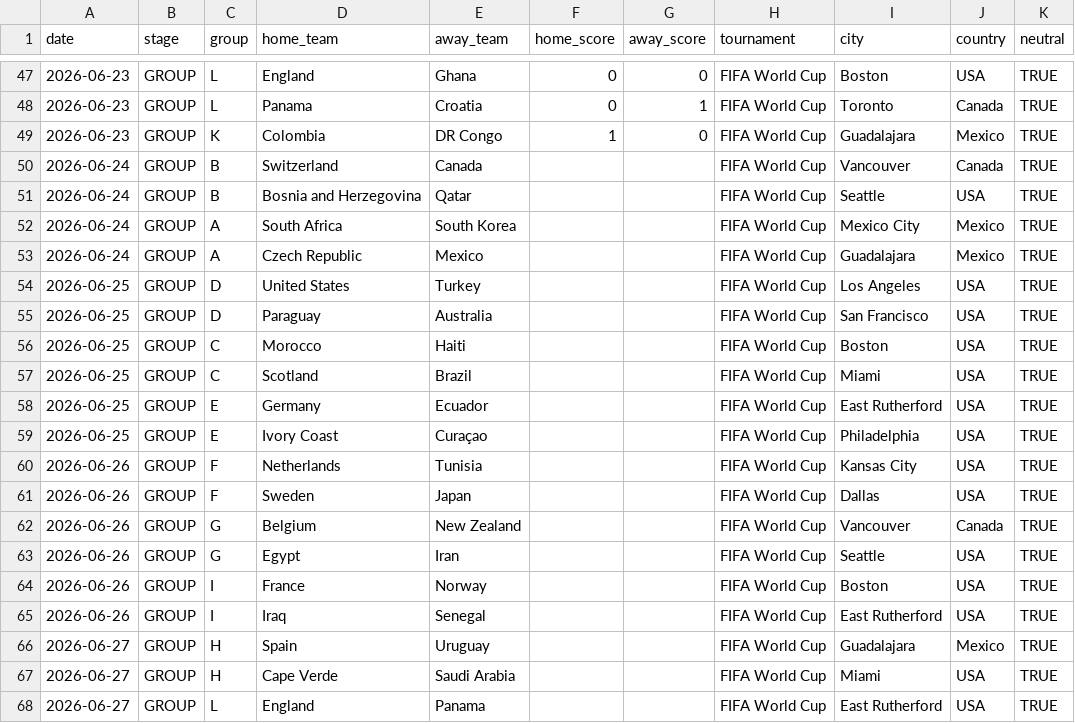
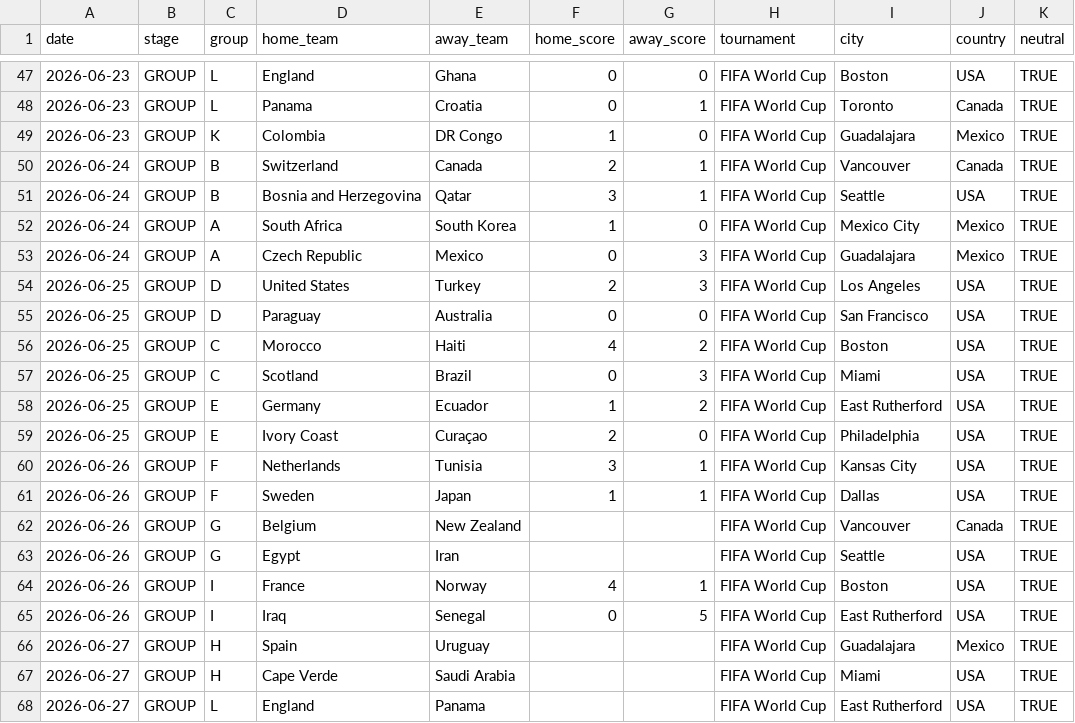
Before and after one commit to SantiMit1/prediccion-mundial, a CSV file: data/mundial_2026.csv, drawn as a sheet; only a part is shown, gaps mark what is left out.

Commit message:
update datasets

```diff
--- a/data/mundial_2026.csv
+++ b/data/mundial_2026.csv
@@ -49,18 +49,18 @@ date,stage,group,home_team,away_team,home_score,away_score,tournament,city,count
 2026-06-23,GROUP,K,Colombia,DR Congo,1,0,FIFA World Cup,Guadalajara,Mexico,TRUE
-2026-06-24,GROUP,B,Switzerland,Canada,,,FIFA World Cup,Vancouver,Canada,TRUE
-2026-06-24,GROUP,B,Bosnia and Herzegovina,Qatar,,,FIFA World Cup,Seattle,USA,TRUE
-2026-06-24,GROUP,A,South Africa,South Korea,,,FIFA World Cup,Mexico City,Mexico,TRUE
-2026-06-24,GROUP,A,Czech Republic,Mexico,,,FIFA World Cup,Guadalajara,Mexico,TRUE
-2026-06-25,GROUP,D,United States,Turkey,,,FIFA World Cup,Los Angeles,USA,TRUE
-2026-06-25,GROUP,D,Paraguay,Australia,,,FIFA World Cup,San Francisco,USA,TRUE
-2026-06-25,GROUP,C,Morocco,Haiti,,,FIFA World Cup,Boston,USA,TRUE
-2026-06-25,GROUP,C,Scotland,Brazil,,,FIFA World Cup,Miami,USA,TRUE
-2026-06-25,GROUP,E,Germany,Ecuador,,,FIFA World Cup,East Rutherford,USA,TRUE
-2026-06-25,GROUP,E,Ivory Coast,Curaçao,,,FIFA World Cup,Philadelphia,USA,TRUE
-2026-06-26,GROUP,F,Netherlands,Tunisia,,,FIFA World Cup,Kansas City,USA,TRUE
-2026-06-26,GROUP,F,Sweden,Japan,,,FIFA World Cup,Dallas,USA,TRUE
+2026-06-24,GROUP,B,Switzerland,Canada,2,1,FIFA World Cup,Vancouver,Canada,TRUE
+2026-06-24,GROUP,B,Bosnia and Herzegovina,Qatar,3,1,FIFA World Cup,Seattle,USA,TRUE
+2026-06-24,GROUP,A,South Africa,South Korea,1,0,FIFA World Cup,Mexico City,Mexico,TRUE
+2026-06-24,GROUP,A,Czech Republic,Mexico,0,3,FIFA World Cup,Guadalajara,Mexico,TRUE
+2026-06-25,GROUP,D,United States,Turkey,2,3,FIFA World Cup,Los Angeles,USA,TRUE
+2026-06-25,GROUP,D,Paraguay,Australia,0,0,FIFA World Cup,San Francisco,USA,TRUE
+2026-06-25,GROUP,C,Morocco,Haiti,4,2,FIFA World Cup,Boston,USA,TRUE
+2026-06-25,GROUP,C,Scotland,Brazil,0,3,FIFA World Cup,Miami,USA,TRUE
+2026-06-25,GROUP,E,Germany,Ecuador,1,2,FIFA World Cup,East Rutherford,USA,TRUE
+2026-06-25,GROUP,E,Ivory Coast,Curaçao,2,0,FIFA World Cup,Philadelphia,USA,TRUE
+2026-06-26,GROUP,F,Netherlands,Tunisia,3,1,FIFA World Cup,Kansas City,USA,TRUE
+2026-06-26,GROUP,F,Sweden,Japan,1,1,FIFA World Cup,Dallas,USA,TRUE
 2026-06-26,GROUP,G,Belgium,New Zealand,,,FIFA World Cup,Vancouver,Canada,TRUE
 2026-06-26,GROUP,G,Egypt,Iran,,,FIFA World Cup,Seattle,USA,TRUE
-2026-06-26,GROUP,I,France,Norway,,,FIFA World Cup,Boston,USA,TRUE
-2026-06-26,GROUP,I,Iraq,Senegal,,,FIFA World Cup,East Rutherford,USA,TRUE
+2026-06-26,GROUP,I,France,Norway,4,1,FIFA World Cup,Boston,USA,TRUE
+2026-06-26,GROUP,I,Iraq,Senegal,0,5,FIFA World Cup,East Rutherford,USA,TRUE
 2026-06-27,GROUP,H,Spain,Uruguay,,,FIFA World Cup,Guadalajara,Mexico,TRUE
```
Also changed, not shown: 1 other file.
